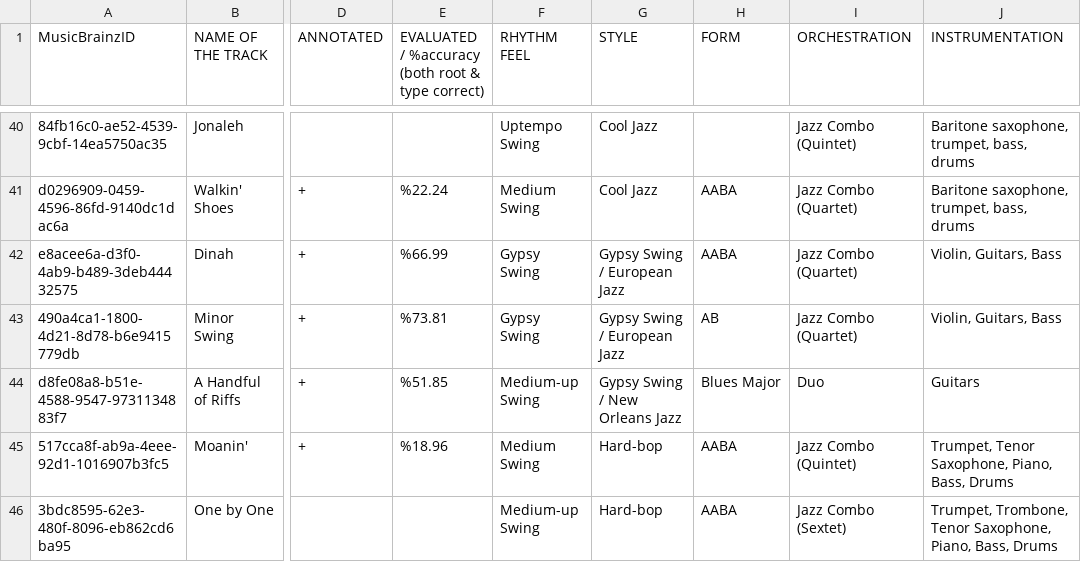
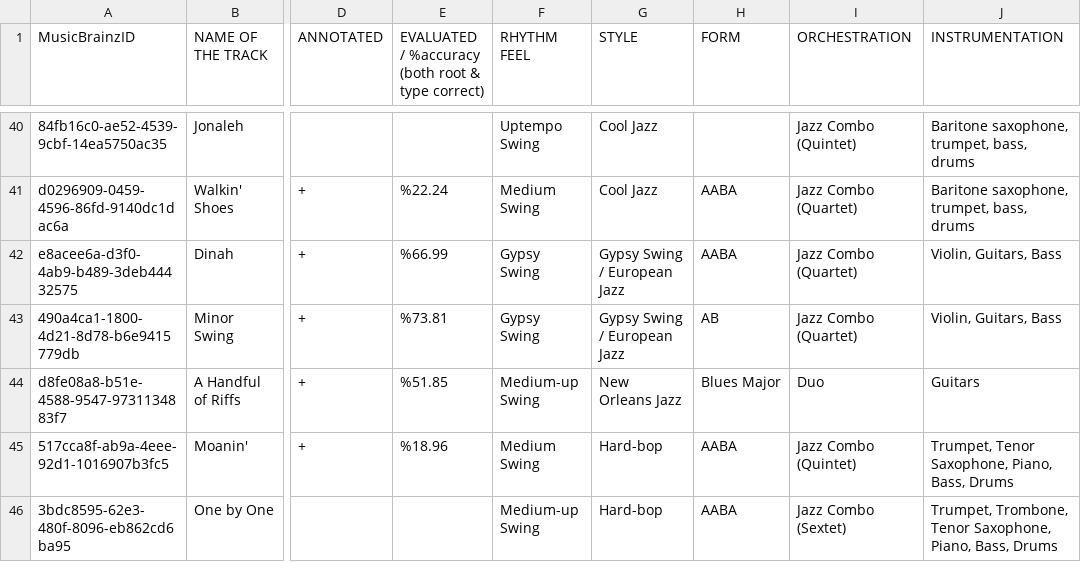
Before and after one commit to MTG/JAAH, a CSV file: JazzCorpus.csv, drawn as a sheet; only a part is shown, gaps mark what is left out; the diff names each change by its address in the sheet, - before the commit and + after, or states it on an @@ line.

Commit message:
updated

```diff
--- a/JazzCorpus.csv
+++ b/JazzCorpus.csv
-G44 (STYLE): Gypsy Swing / New Orleans Jazz
+G44 (STYLE): New Orleans Jazz
```
